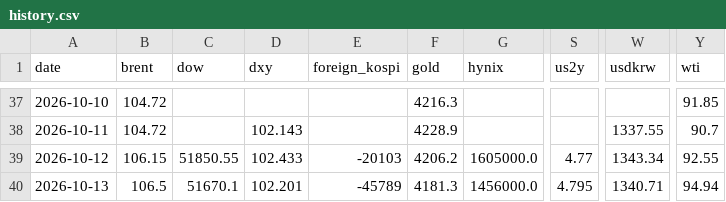
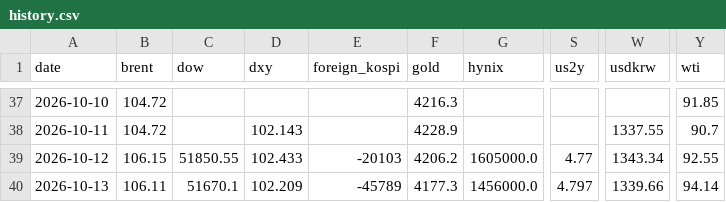
Before and after one commit to chkchp0702-spec/market-strategy-report, a CSV file: market/history.csv, drawn as a sheet; only a part is shown, gaps mark what is left out; the diff names each change by its address in the sheet, - before the commit and + after, or states it on an @@ line.

```diff
--- a/market/history.csv
+++ b/market/history.csv
-B40 (brent): 106.5
+B40 (brent): 106.11
-D40 (dxy): 102.201
+D40 (dxy): 102.209
-F40 (gold): 4181.3
+F40 (gold): 4177.3
-S40 (us2y): 4.795
+S40 (us2y): 4.797
-W40 (usdkrw): 1340.71
+W40 (usdkrw): 1339.66
-Y40 (wti): 94.94
+Y40 (wti): 94.14
```
Also changed, not shown: 14 other files.
